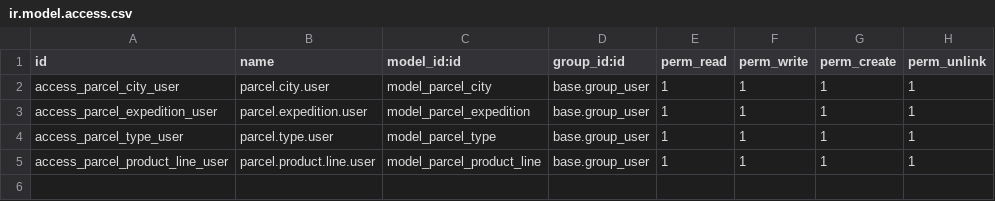
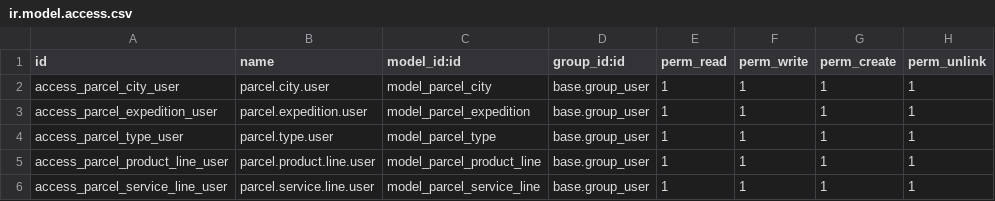
Before and after one commit to stephcyrille/scam-modules, a CSV file: parcel_management/security/ir.model.access.csv, drawn as a sheet; the diff names each change by its address in the sheet, - before the commit and + after, or states it on an @@ line.

```diff
--- a/parcel_management/security/ir.model.access.csv
+++ b/parcel_management/security/ir.model.access.csv
+row 6: access_parcel_service_line_user | parcel.service.line.user | model_parcel_service_line | base.group_user | 1 | 1 | 1 | 1
```
Also changed, not shown: 12 other files.
